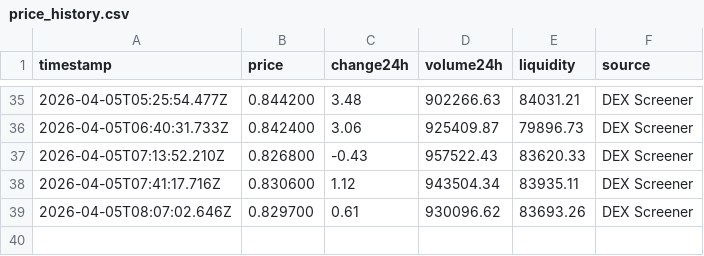
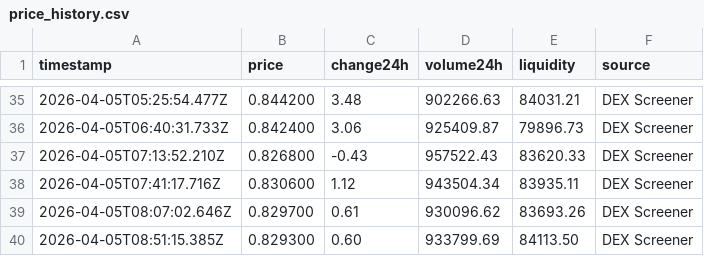
Before and after one commit to SVN-05/crypto-tracker, a CSV file: price_history.csv, drawn as a sheet; only a part is shown, gaps mark what is left out; the diff names each change by its address in the sheet, - before the commit and + after, or states it on an @@ line.

```diff
--- a/price_history.csv
+++ b/price_history.csv
+row 40: 2026-04-05T08:51:15.385Z | 0.829300 | 0.60 | 933799.69 | 84113.50 | DEX Screener
```
Also changed, not shown: 1 other file.
